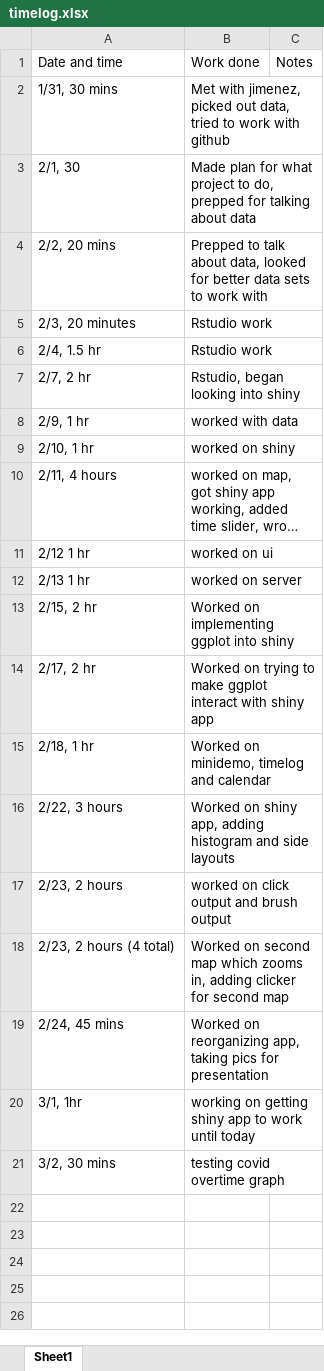
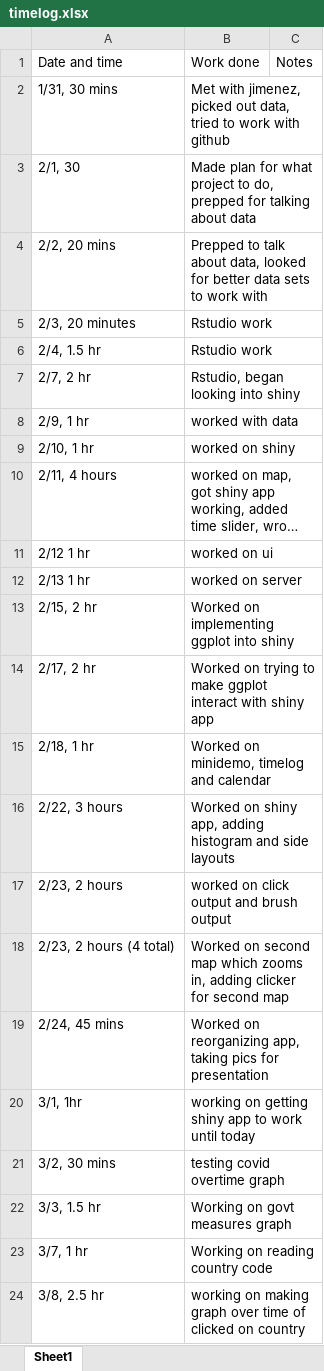
Before and after one commit to worde-byte/CSC324-repository, an Excel workbook: timelog.xlsx, sheet Sheet1, drawn as a sheet; long unchanged cells end in …; values as stored, in another font and other column widths than the file's, no borders; the diff names each change by its address in the sheet, - before the commit and + after, or states it on an @@ line.

```diff
--- a/timelog.xlsx (sheet Sheet1)
+++ b/timelog.xlsx (sheet Sheet1)
+row 22: 3/3, 1.5 hr | Working on govt measures graph
+row 23: 3/7, 1 hr | Working on reading country code
+row 24: 3/8, 2.5 hr | working on making graph over time of clicked on country
```
Also changed, not shown: 3 other files.
